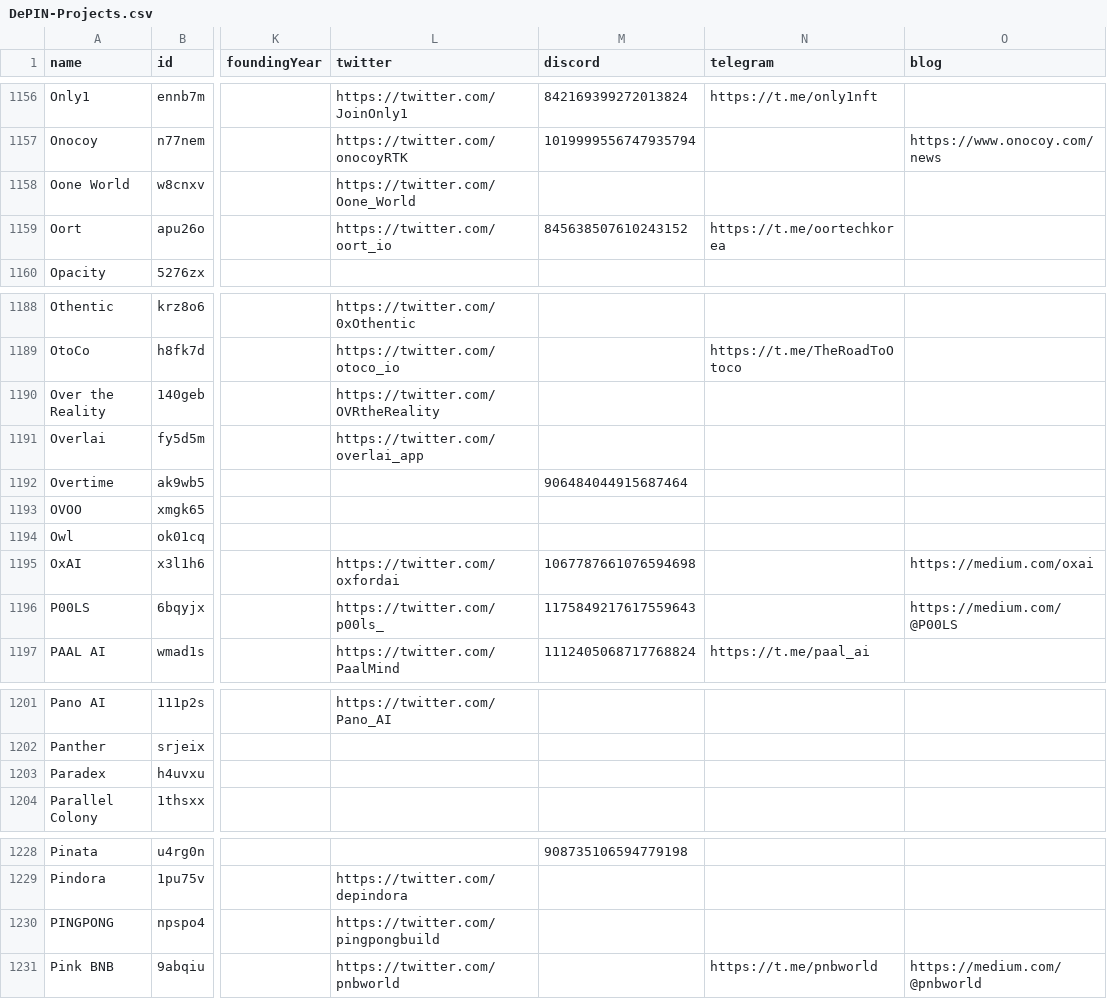
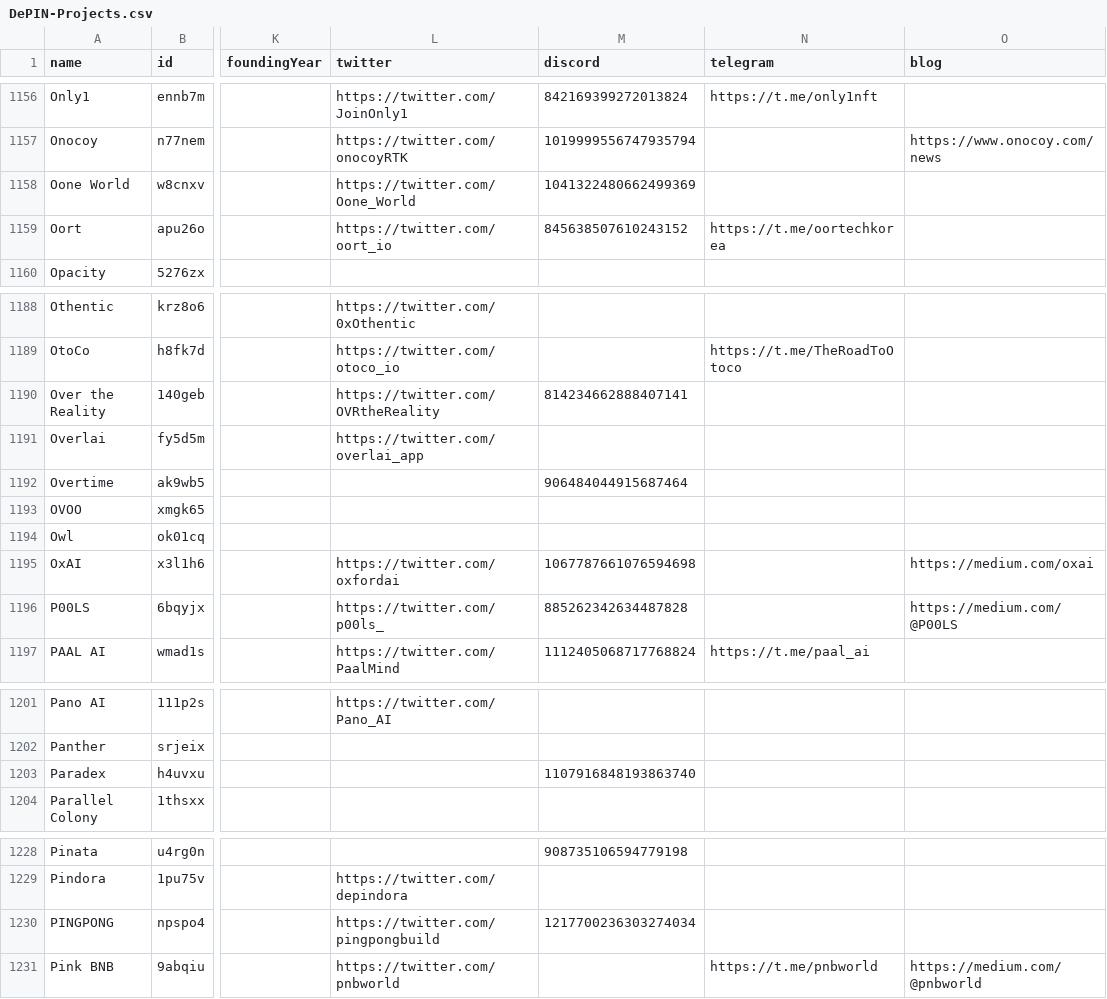
Before and after one commit to ev3-team/adapters, a CSV file: scripts/data/DePIN-Projects.csv, drawn as a sheet; only a part is shown, gaps mark what is left out; the diff covers the shown part only; the diff names each change by its address in the sheet, - before the commit and + after, or states it on an @@ line.

Commit message:
more discord ids

```diff
--- a/scripts/data/DePIN-Projects.csv
+++ b/scripts/data/DePIN-Projects.csv
-M1158 (discord): (empty)
+M1158 (discord): 1041322480662499369
-M1190 (discord): (empty)
+M1190 (discord): 814234662888407141
-M1196 (discord): 1175849217617559643
+M1196 (discord): 885262342634487828
-M1203 (discord): (empty)
+M1203 (discord): 1107916848193863740
-M1230 (discord): (empty)
+M1230 (discord): 1217700236303274034
```
Also changed, not shown: 24 edited cells elsewhere in this file, 29 other files.
